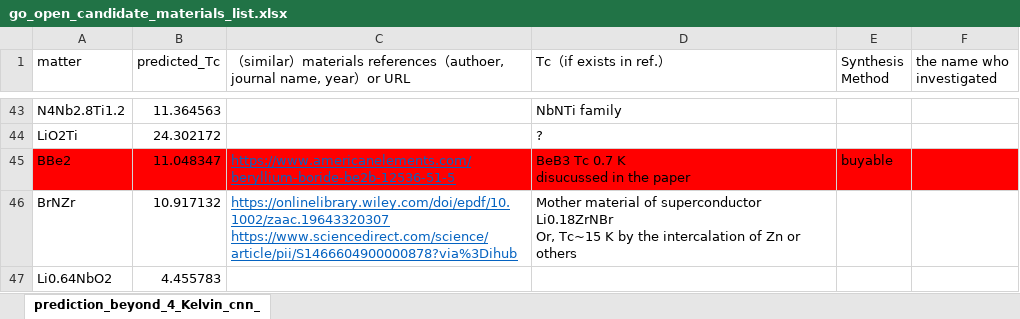
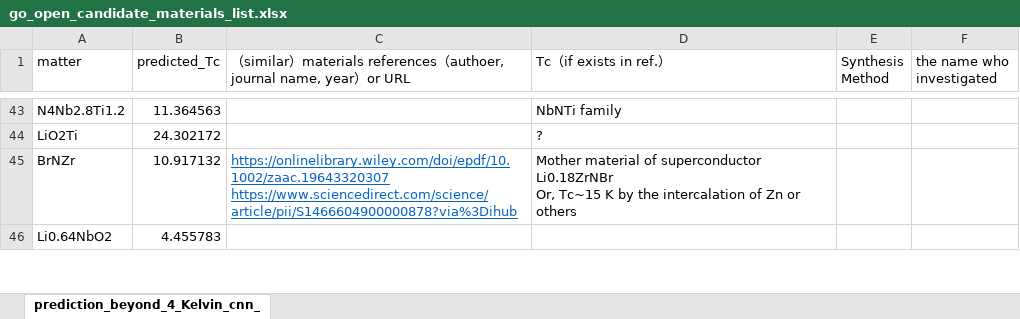
Before and after one commit to tomo835g/Deep-Learning-to-find-Superconductors, an Excel workbook: go_open_candidate_materials_list.xlsx, sheet prediction_beyond_4_Kelvin_cnn_, drawn as a sheet; only a part is shown, gaps mark what is left out; values as stored, in another font and other column widths than the file's, no borders; ↵ is a line break in a cell; the diff names each change by its address in the sheet, - before the commit and + after, or states it on an @@ line.

Commit message:
readme

```diff
--- a/go_open_candidate_materials_list.xlsx (sheet prediction_beyond_4_Kelvin_cnn_)
+++ b/go_open_candidate_materials_list.xlsx (sheet prediction_beyond_4_Kelvin_cnn_)
-row 45: BBe2 | 11.048347 | https://www.americanelements.com/beryllium-boride-be2b-12536-51-5 | BeB3 Tc 0.7 K ↵ disucussed in the paper | buyable
```
